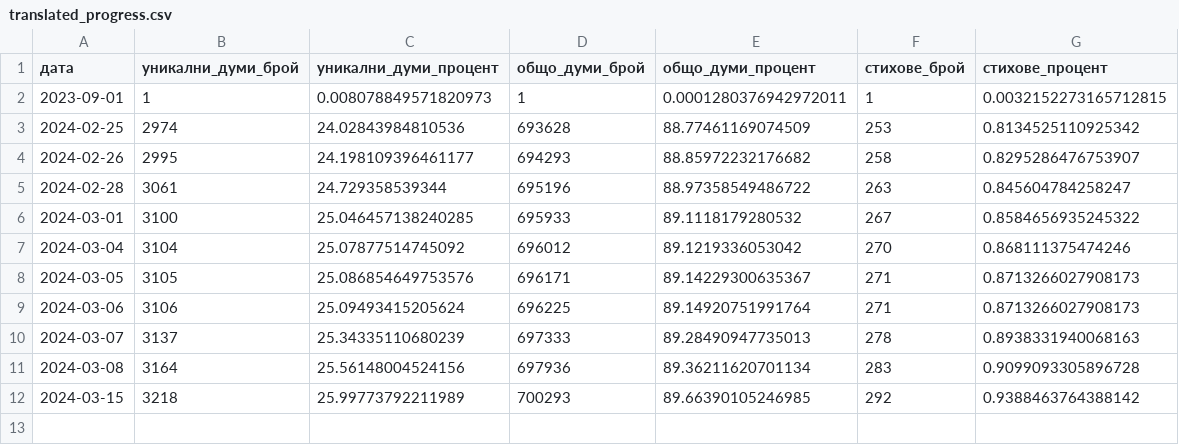
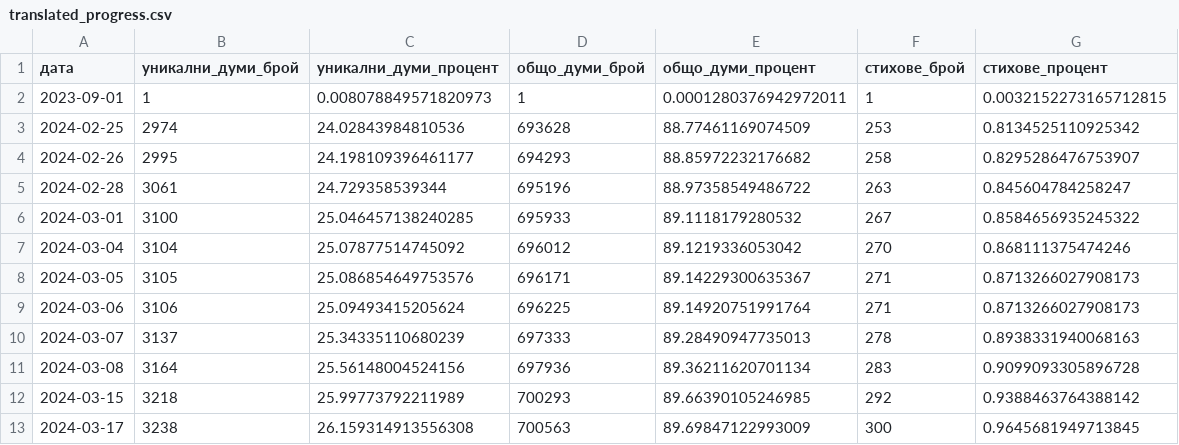
Before and after one commit to TraxData313/KJV-BG-translation, a CSV file: logs/translated_progress.csv, drawn as a sheet; the diff names each change by its address in the sheet, - before the commit and + after, or states it on an @@ line.

```diff
--- a/logs/translated_progress.csv
+++ b/logs/translated_progress.csv
+row 13: 2024-03-17 | 3238 | 26.159314913556308 | 700563 | 89.69847122993009 | 300 | 0.9645681949713845
```
Also changed, not shown: 6 other files.
